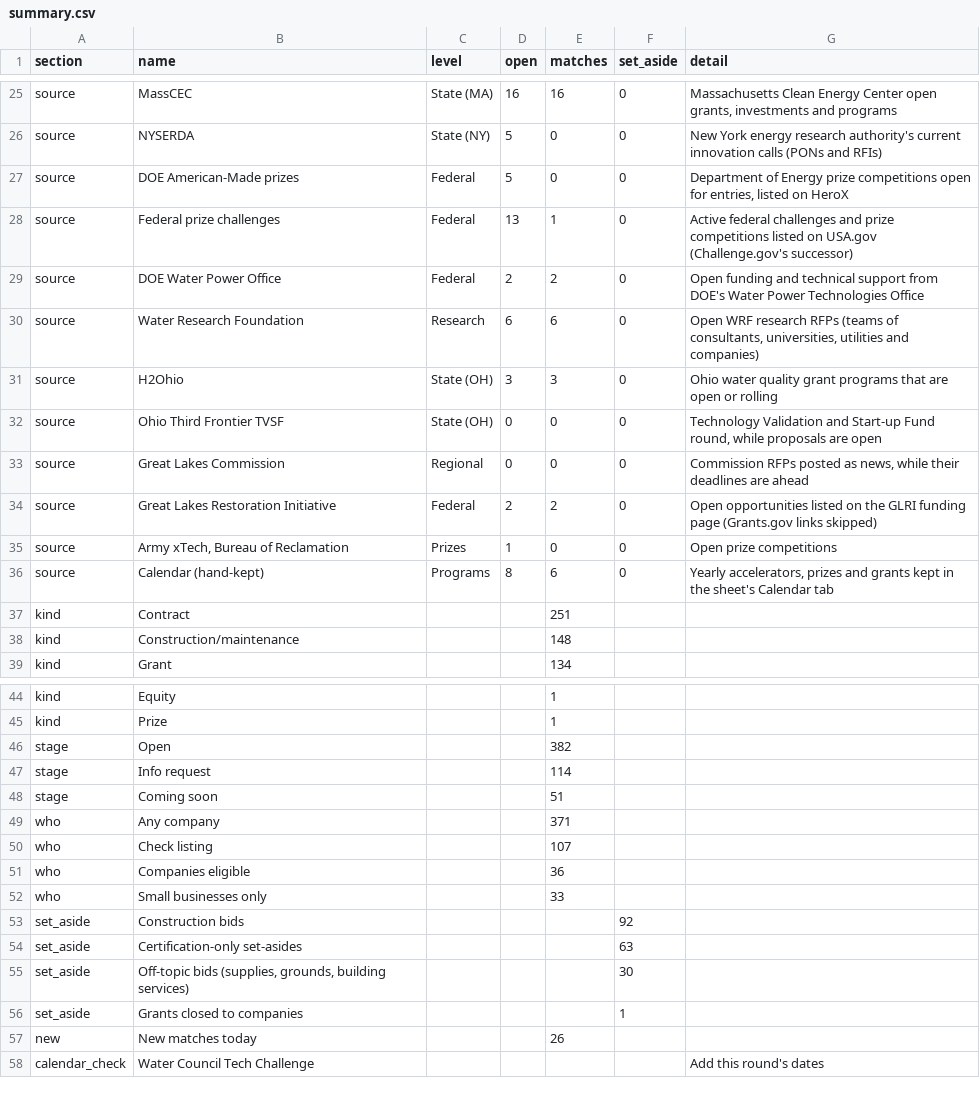
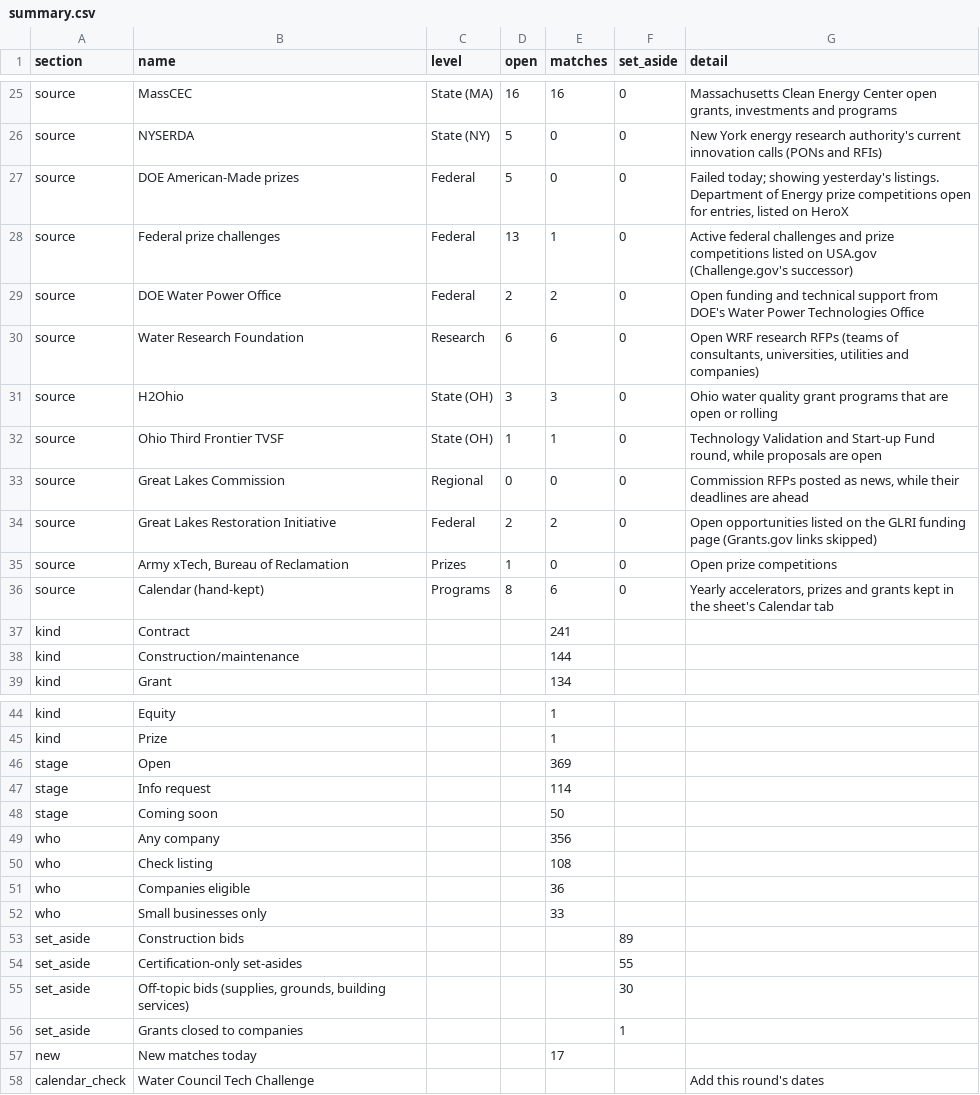
Before and after one commit to gauravshikhargandhi-web/glia-funding-tracker, a CSV file: data/summary.csv, drawn as a sheet; only a part is shown, gaps mark what is left out; the diff covers the shown part only.

```diff
--- a/data/summary.csv
+++ b/data/summary.csv
@@ -26,3 +26,3 @@ source,MassCEC,State (MA),16,16,0,"Massachusetts Clean Energy Center open grants
 source,NYSERDA,State (NY),5,0,0,New York energy research authority's current innovation calls (PONs and RFIs)
-source,DOE American-Made prizes,Federal,5,0,0,"Department of Energy prize competitions open for entries, listed on HeroX"
+source,DOE American-Made prizes,Federal,5,0,0,"Failed today; showing yesterday's listings. Department of Energy prize competitions open for entries, listed on HeroX"
 source,Federal prize challenges,Federal,13,1,0,Active federal challenges and prize competitions listed on USA.gov (Challenge.gov's successor)
@@ -31,3 +31,3 @@ source,Water Research Foundation,Research,6,6,0,"Open WRF research RFPs (teams o
 source,H2Ohio,State (OH),3,3,0,Ohio water quality grant programs that are open or rolling
-source,Ohio Third Frontier TVSF,State (OH),0,0,0,"Technology Validation and Start-up Fund round, while proposals are open"
+source,Ohio Third Frontier TVSF,State (OH),1,1,0,"Technology Validation and Start-up Fund round, while proposals are open"
 source,Great Lakes Commission,Regional,0,0,0,"Commission RFPs posted as news, while their deadlines are ahead"
@@ -36,4 +36,4 @@ source,"Army xTech, Bureau of Reclamation",Prizes,1,0,0,Open prize competitions
 source,Calendar (hand-kept),Programs,8,6,0,"Yearly accelerators, prizes and grants kept in the sheet's Calendar tab"
-kind,Contract,,,251,,
-kind,Construction/maintenance,,,148,,
+kind,Contract,,,241,,
+kind,Construction/maintenance,,,144,,
 kind,Grant,,,134,,
@@ -45,14 +45,14 @@ kind,Equity,,,1,,
 kind,Prize,,,1,,
-stage,Open,,,382,,
+stage,Open,,,369,,
 stage,Info request,,,114,,
-stage,Coming soon,,,51,,
-who,Any company,,,371,,
-who,Check listing,,,107,,
+stage,Coming soon,,,50,,
+who,Any company,,,356,,
+who,Check listing,,,108,,
 who,Companies eligible,,,36,,
 who,Small businesses only,,,33,,
-set_aside,Construction bids,,,,92,
-set_aside,Certification-only set-asides,,,,63,
+set_aside,Construction bids,,,,89,
+set_aside,Certification-only set-asides,,,,55,
 set_aside,"Off-topic bids (supplies, grounds, building services)",,,,30,
 set_aside,Grants closed to companies,,,,1,
-new,New matches today,,,26,,
+new,New matches today,,,17,,
 calendar_check,Water Council Tech Challenge,,,,,Add this round's dates
```
Also changed, not shown: 24 edited cells elsewhere in this file, data/leads.csv, 5 other files.
